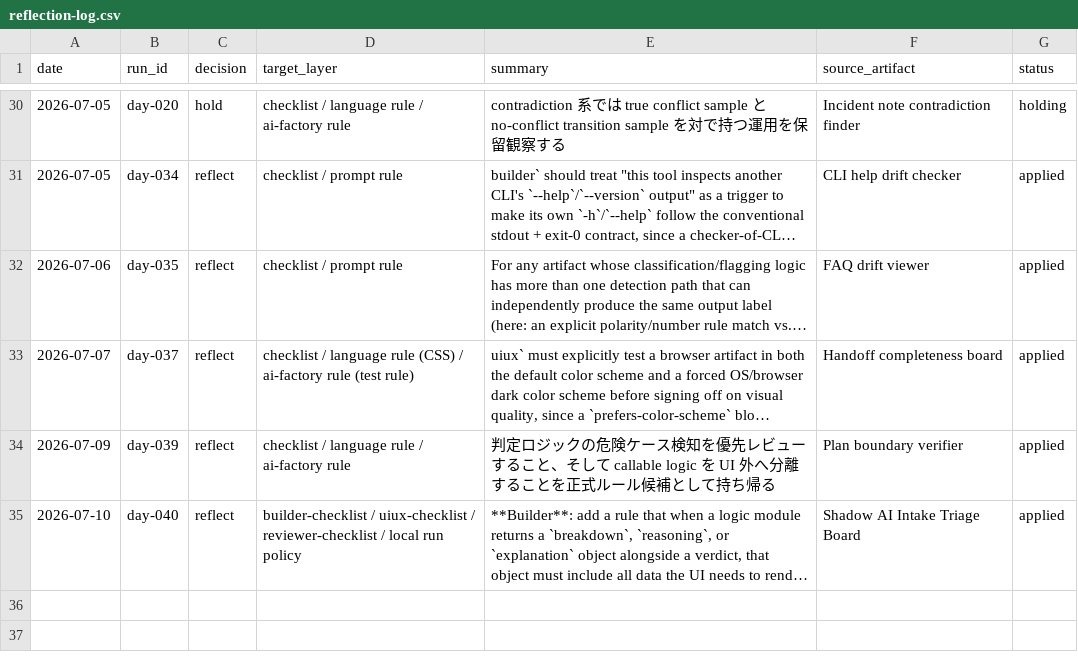
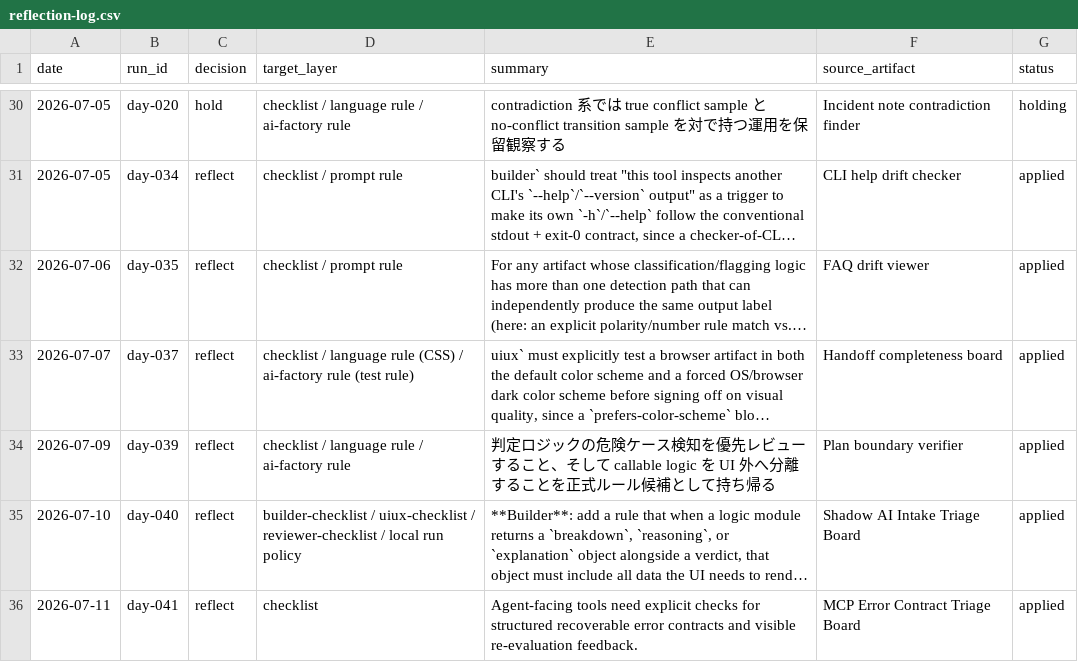
Before and after one commit to IT-Agent-OSS/it-agent, a CSV file: logs/reflection-log.csv, drawn as a sheet; only a part is shown, gaps mark what is left out; long unchanged cells end in …; the diff names each change by its address in the sheet, - before the commit and + after, or states it on an @@ line.

Commit message:
Reflect MCP Error Contract Triage Board learning from day-041

```diff
--- a/logs/reflection-log.csv
+++ b/logs/reflection-log.csv
+row 36: 2026-07-11 | day-041 | reflect | checklist | Agent-facing tools need explicit checks for structured recoverable error contracts and visible re-evaluation feedback. | MCP Error Contract Triage Board | applied
```
Also changed, not shown: 3 other files.
